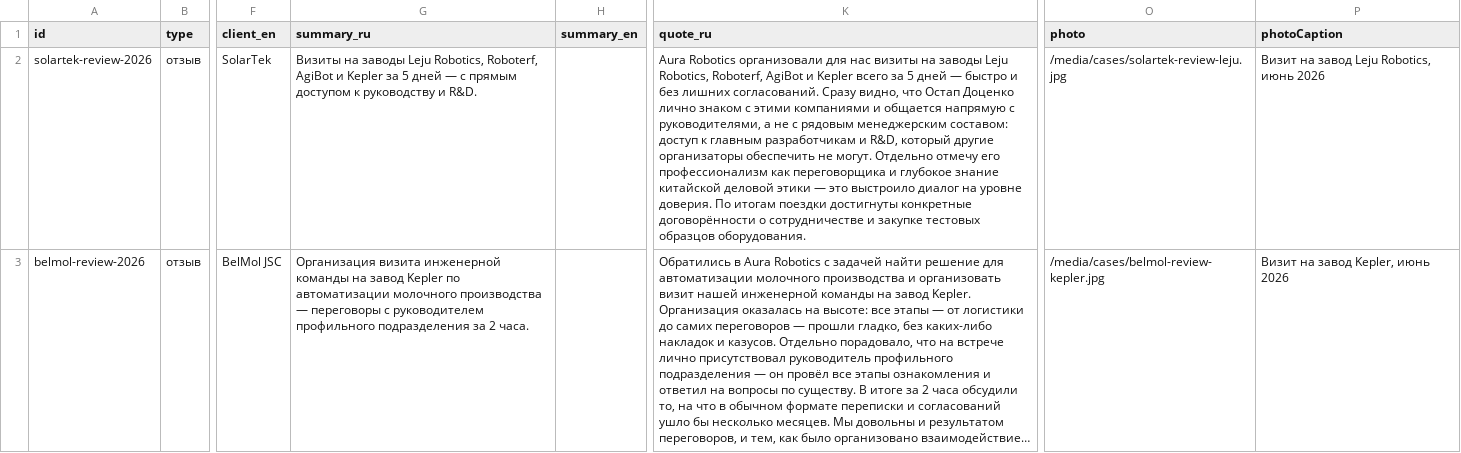
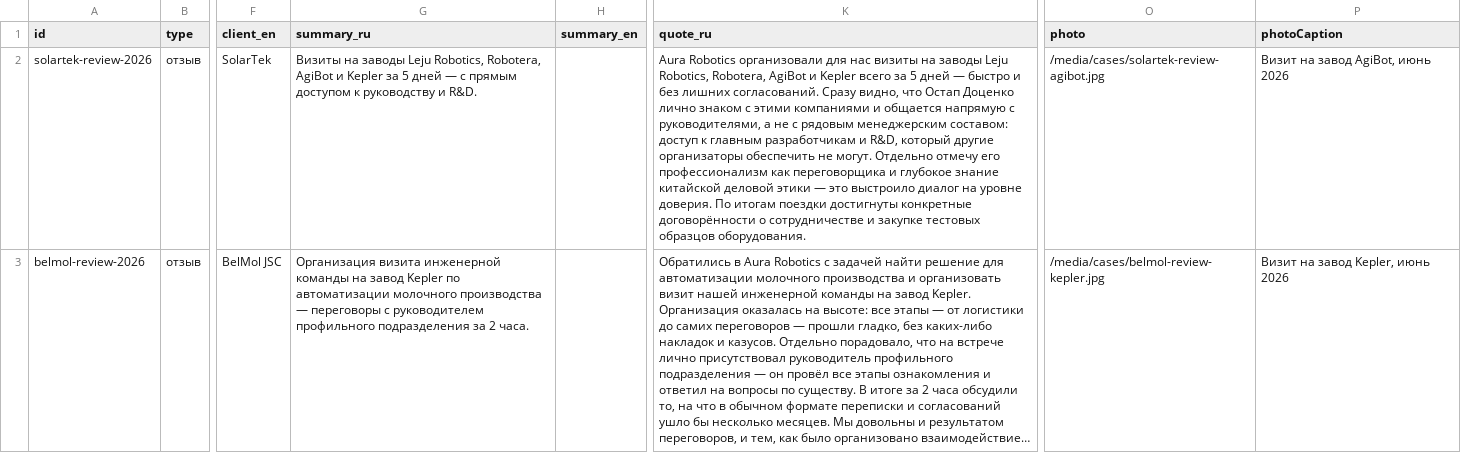
Before and after one commit to Ostap-87/AURA, a CSV file: data/source/cases.csv, drawn as a sheet; only a part is shown, gaps mark what is left out; long unchanged cells end in …; the diff names each change by its address in the sheet, - before the commit and + after, or states it on an @@ line.

```diff
--- a/data/source/cases.csv
+++ b/data/source/cases.csv
-G2 (summary_ru): …Leju Robotics, Roboterf, AgiBot и…
+G2 (summary_ru): …Leju Robotics, Robotera, AgiBot и…
-K2 (quote_ru): …Leju Robotics, Roboterf, AgiBot и…
+K2 (quote_ru): …Leju Robotics, Robotera, AgiBot и…
-O2 (photo): /media/cases/solartek-review-leju.jpg
+O2 (photo): /media/cases/solartek-review-agibot.jpg
-P2 (photoCaption): Визит на завод Leju Robotics, июнь 2026
+P2 (photoCaption): Визит на завод AgiBot, июнь 2026
```
Also changed, not shown: 2 other files.
